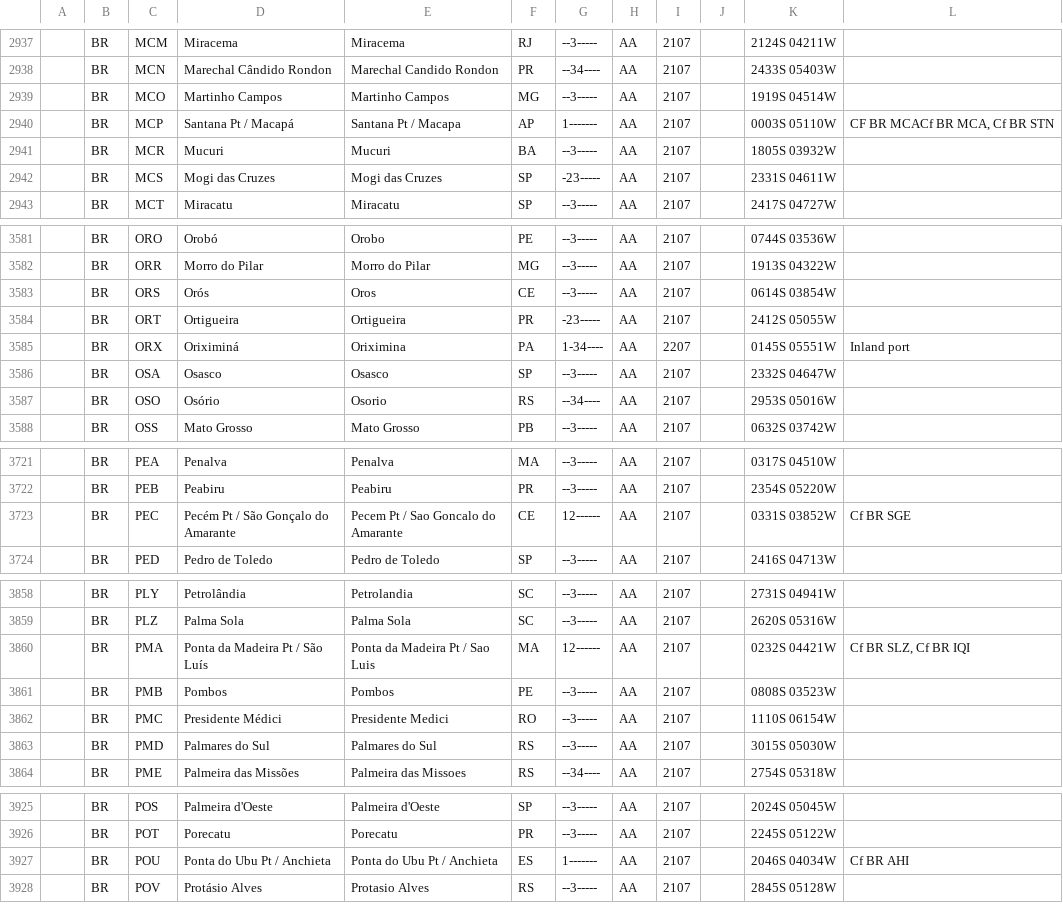
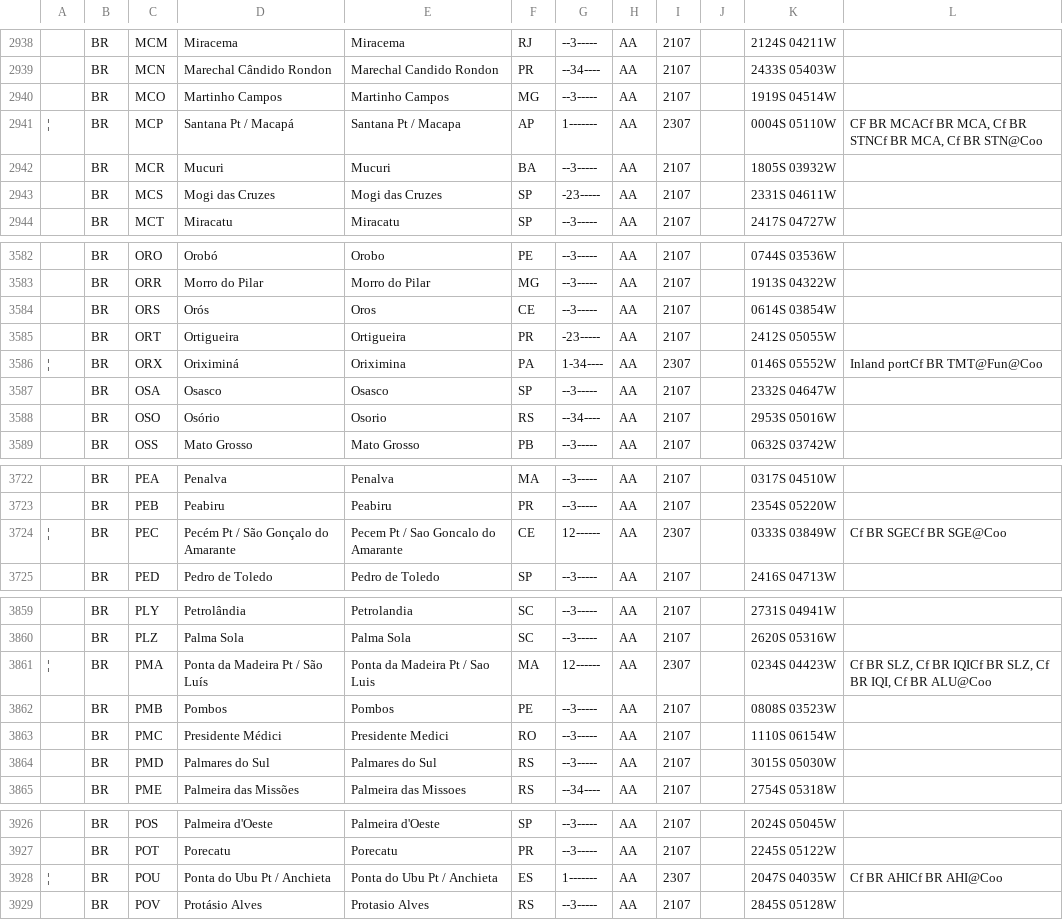
Before and after one commit to uncefact/vocab-locode, a CSV file: locodes/BR.csv, drawn as a sheet; only a part is shown, gaps mark what is left out; the diff covers the shown part only.

```diff
--- a/locodes/BR.csv
+++ b/locodes/BR.csv
@@ -2939,3 +2940,3 @@
 ,"BR","MCO","Martinho Campos","Martinho Campos","MG","--3-----","AA","2107",,"1919S 04514W",
-,"BR","MCP","Santana Pt / Macapá","Santana Pt / Macapa","AP","1-------","AA","2107",,"0003S 05110W","CF BR MCACf BR MCA, Cf BR STN"
+"¦","BR","MCP","Santana Pt / Macapá","Santana Pt / Macapa","AP","1-------","AA","2307",,"0004S 05110W","CF BR MCACf BR MCA, Cf BR STNCf BR MCA, Cf BR STN@Coo"
 ,"BR","MCR","Mucuri","Mucuri","BA","--3-----","AA","2107",,"1805S 03932W",
@@ -3584,3 +3585,3 @@
 ,"BR","ORT","Ortigueira","Ortigueira","PR","-23-----","AA","2107",,"2412S 05055W",
-,"BR","ORX","Oriximiná","Oriximina","PA","1-34----","AA","2207",,"0145S 05551W","Inland port"
+"¦","BR","ORX","Oriximiná","Oriximina","PA","1-34----","AA","2307",,"0146S 05552W","Inland portCf BR TMT@Fun@Coo"
 ,"BR","OSA","Osasco","Osasco","SP","--3-----","AA","2107",,"2332S 04647W",
@@ -3722,3 +3723,3 @@
 ,"BR","PEB","Peabiru","Peabiru","PR","--3-----","AA","2107",,"2354S 05220W",
-,"BR","PEC","Pecém Pt / São Gonçalo do Amarante","Pecem Pt / Sao Goncalo do Amarante","CE","12------","AA","2107",,"0331S 03852W","Cf BR SGE"
+"¦","BR","PEC","Pecém Pt / São Gonçalo do Amarante","Pecem Pt / Sao Goncalo do Amarante","CE","12------","AA","2307",,"0333S 03849W","Cf BR SGECf BR SGE@Coo"
 ,"BR","PED","Pedro de Toledo","Pedro de Toledo","SP","--3-----","AA","2107",,"2416S 04713W",
@@ -3859,3 +3860,3 @@
 ,"BR","PLZ","Palma Sola","Palma Sola","SC","--3-----","AA","2107",,"2620S 05316W",
-,"BR","PMA","Ponta da Madeira Pt / São Luís","Ponta da Madeira Pt / Sao Luis","MA","12------","AA","2107",,"0232S 04421W","Cf BR SLZ, Cf BR IQI"
+"¦","BR","PMA","Ponta da Madeira Pt / São Luís","Ponta da Madeira Pt / Sao Luis","MA","12------","AA","2307",,"0234S 04423W","Cf BR SLZ, Cf BR IQICf BR SLZ, Cf BR IQI, Cf BR ALU@Coo"
 ,"BR","PMB","Pombos","Pombos","PE","--3-----","AA","2107",,"0808S 03523W",
@@ -3926,3 +3927,3 @@
 ,"BR","POT","Porecatu","Porecatu","PR","--3-----","AA","2107",,"2245S 05122W",
-,"BR","POU","Ponta do Ubu Pt / Anchieta","Ponta do Ubu Pt / Anchieta","ES","1-------","AA","2107",,"2046S 04034W","Cf BR AHI"
+"¦","BR","POU","Ponta do Ubu Pt / Anchieta","Ponta do Ubu Pt / Anchieta","ES","1-------","AA","2307",,"2047S 04035W","Cf BR AHICf BR AHI@Coo"
 ,"BR","POV","Protásio Alves","Protasio Alves","RS","--3-----","AA","2107",,"2845S 05128W",
```
Also changed, not shown: 1 added row and 46 edited cells elsewhere in this file, locodes/CZ.csv, locodes/DE.csv, 53 other files.
